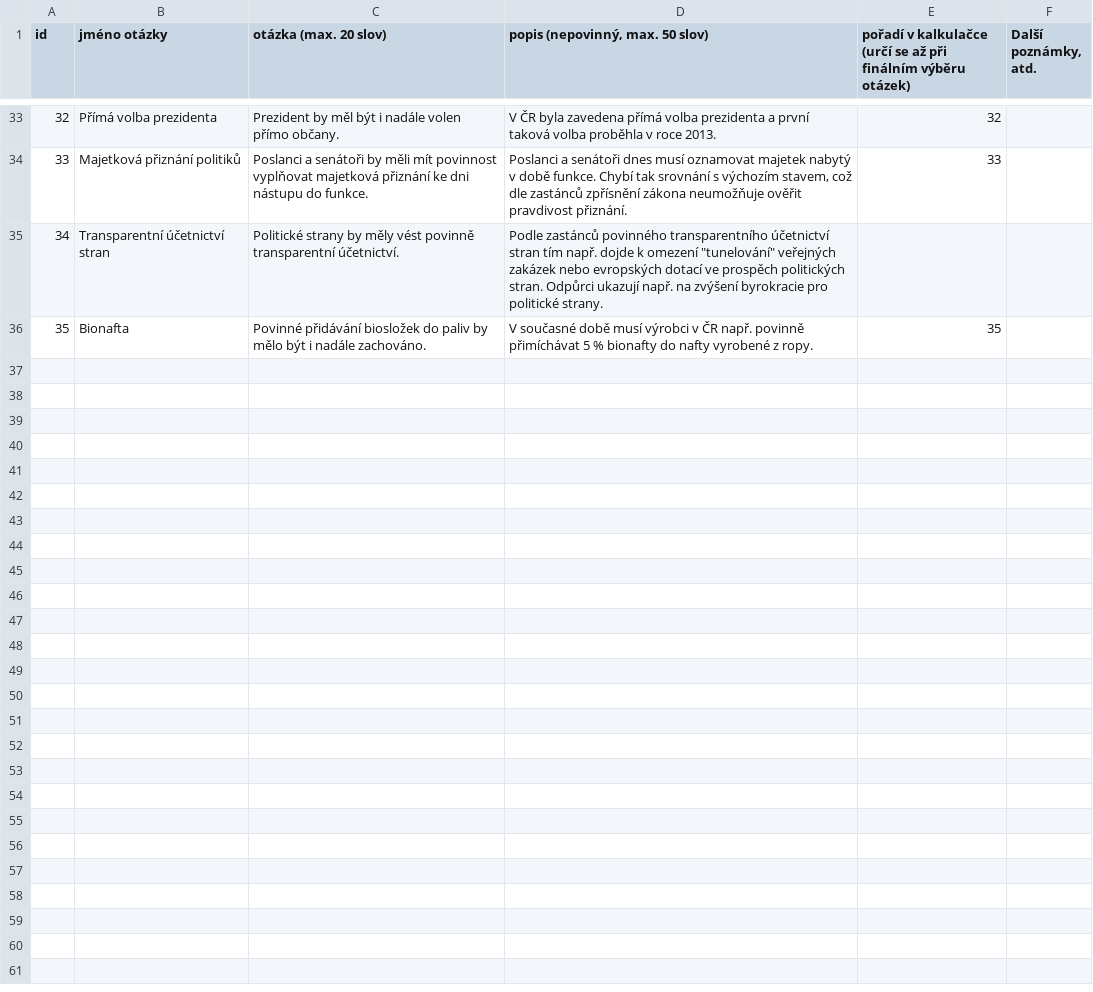
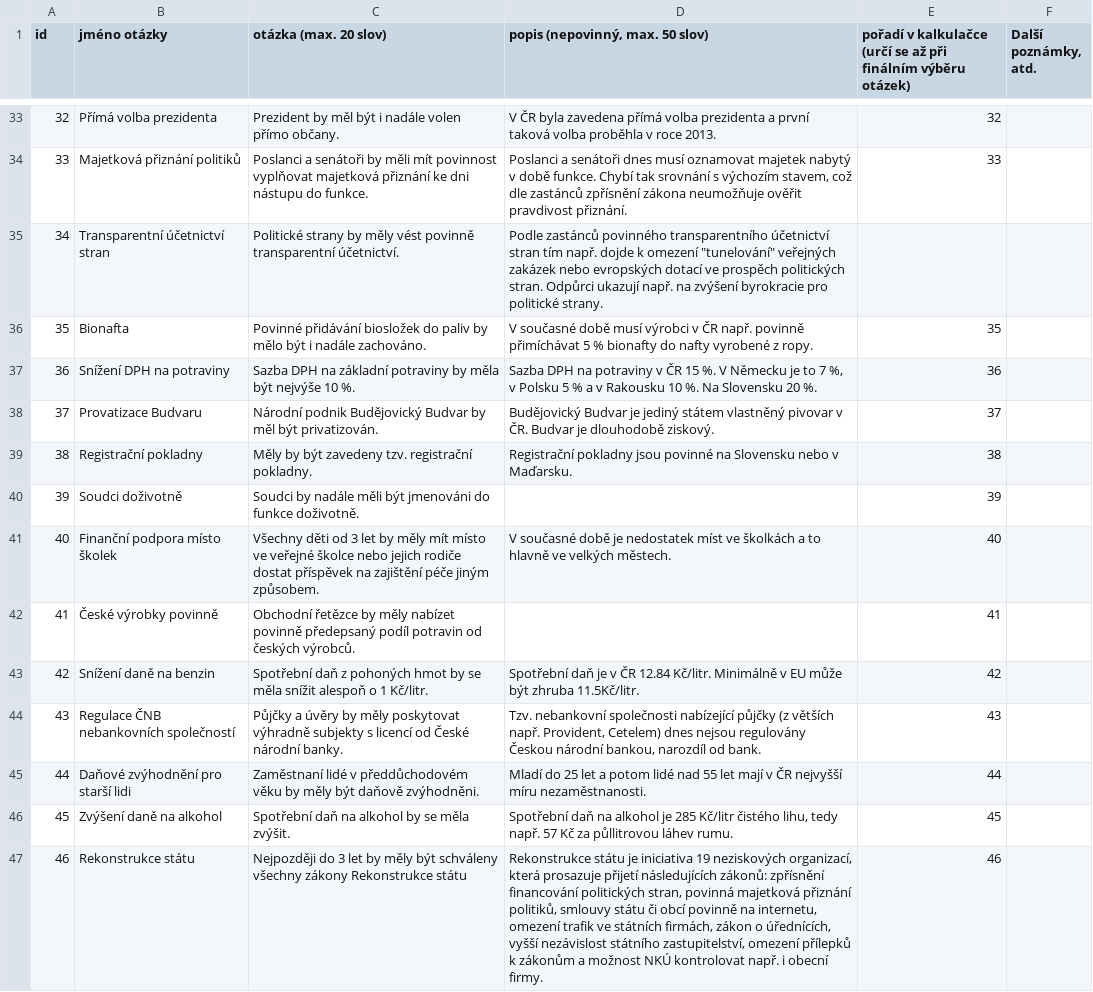
Before and after one commit to KohoVolit/vaa2012-2, a TSV file: www/senat-2014/backend/source/questions.tsv, drawn as a sheet; only a part is shown, gaps mark what is left out; the diff names each change by its address in the sheet, - before the commit and + after, or states it on an @@ line.

Commit message:
senate exc. logos

```diff
--- a/www/senat-2014/backend/source/questions.tsv
+++ b/www/senat-2014/backend/source/questions.tsv
+row 37: 36 | Snížení DPH na potraviny | Sazba DPH na základní potraviny by měla být nejvýše 10 %. | Sazba DPH na potraviny v ČR 15 %. V Německu je to 7 %, v Polsku 5 % a v Rakousku 10 %. Na Slovensku 20 %. | 36
+row 38: 37 | Provatizace Budvaru | Národní podnik Budějovický Budvar by měl být privatizován. | Budějovický Budvar je jediný státem vlastněný pivovar v ČR. Budvar je dlouhodobě ziskový. | 37
+row 39: 38 | Registrační pokladny | Měly by být zavedeny tzv. registrační pokladny. | Registrační pokladny jsou povinné na Slovensku nebo v Maďarsku. | 38
+row 40: 39 | Soudci doživotně | Soudci by nadále měli být jmenováni do funkce doživotně. |  | 39
+row 41: 40 | Finanční podpora místo školek | Všechny děti od 3 let by měly mít místo ve veřejné školce nebo jejich rodiče dostat příspěvek na zajištění péče jiným způsobem. | V současné době je nedostatek míst ve školkách a to hlavně ve velkých městech. | 40
+row 42: 41 | České výrobky povinně | Obchodní řetězce by měly nabízet povinně předepsaný podíl potravin od českých výrobců. |  | 41
+row 43: 42 | Snížení daně na benzin | Spotřební daň z pohoných hmot by se měla snížit alespoň o 1 Kč/litr. | Spotřební daň je v ČR 12.84 Kč/litr. Minimálně v EU může být zhruba 11.5Kč/litr. | 42
+row 44: 43 | Regulace ČNB nebankovních společností | Půjčky a úvěry by měly poskytovat výhradně subjekty s licencí od České národní banky. | Tzv. nebankovní společnosti nabízející půjčky (z větších např. Provident, Cetelem) dnes nejsou regulovány Českou národní bankou, narozdíl od bank. | 43
+row 45: 44 | Daňové zvýhodnění pro starší lidi | Zaměstnaní lidé v předdůchodovém věku by měly být daňově zvýhodněni. | Mladí do 25 let a potom lidé nad 55 let mají v ČR nejvyšší míru nezaměstnanosti. | 44
+row 46: 45 | Zvýšení daně na alkohol | Spotřební daň na alkohol by se měla zvýšit. | Spotřební daň na alkohol je 285 Kč/litr čistého lihu, tedy např. 57 Kč za půllitrovou láhev rumu. | 45
+row 47: 46 | Rekonstrukce státu | Nejpozději do 3 let by měly být schváleny všechny zákony Rekonstrukce státu | Rekonstrukce státu je iniciativa 19 neziskových organizací, která prosazuje přijetí následujících zákonů: zpřísnění financování politických stran, povinná majetková přiznání politiků, smlouvy státu či obcí povinně na internetu, omezení trafik ve státních firmách, zákon o úřednících, vyšší nezávislost státního zastupitelství, omezení přílepků k zákonům a možnost NKÚ kontrolovat např. i obecní firmy. | 46
```
Also changed, not shown: www/senat-2014/backend/source/answers.tsv, www/senat-2014/backend/source/voters.tsv, 21 other files.
